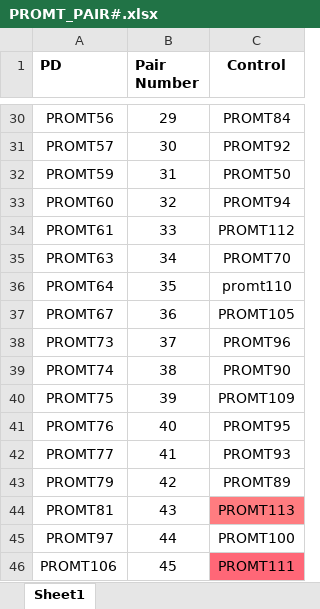
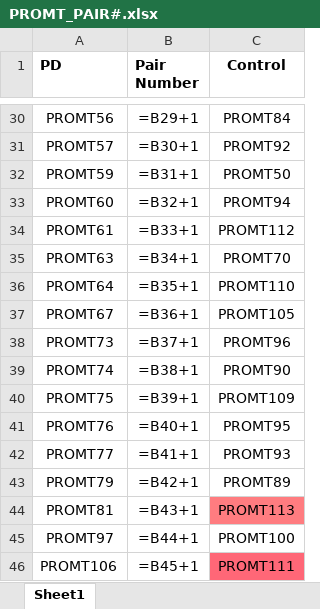
Before and after one commit to te5msride/quiet-standing-parkinsons, an Excel workbook: PROMT_PAIR#.xlsx, sheet Sheet1, drawn as a sheet; only a part is shown, gaps mark what is left out; values as stored, in another font and other column widths than the file's, no borders; formulas without a stored value are shown as written; the diff covers the shown part only; the diff names each change by its address in the sheet, - before the commit and + after, or states it on an @@ line.

Commit message:
data not ready

```diff
--- a/PROMT_PAIR#.xlsx (sheet Sheet1)
+++ b/PROMT_PAIR#.xlsx (sheet Sheet1)
-B30 (Pair Number): 29
+B30 (Pair Number): =B29+1
-B31 (Pair Number): 30
+B31 (Pair Number): =B30+1
-B32 (Pair Number): 31
+B32 (Pair Number): =B31+1
-B33 (Pair Number): 32
+B33 (Pair Number): =B32+1
-B34 (Pair Number): 33
+B34 (Pair Number): =B33+1
-B35 (Pair Number): 34
+B35 (Pair Number): =B34+1
-B36 (Pair Number): 35
+B36 (Pair Number): =B35+1
-C36 (Control): promt110
+C36 (Control): PROMT110
-B37 (Pair Number): 36
+B37 (Pair Number): =B36+1
-B38 (Pair Number): 37
+B38 (Pair Number): =B37+1
-B39 (Pair Number): 38
+B39 (Pair Number): =B38+1
-B40 (Pair Number): 39
+B40 (Pair Number): =B39+1
-B41 (Pair Number): 40
+B41 (Pair Number): =B40+1
-B42 (Pair Number): 41
+B42 (Pair Number): =B41+1
-B43 (Pair Number): 42
+B43 (Pair Number): =B42+1
-B44 (Pair Number): 43
+B44 (Pair Number): =B43+1
-B45 (Pair Number): 44
+B45 (Pair Number): =B44+1
-B46 (Pair Number): 45
+B46 (Pair Number): =B45+1
```
Also changed, not shown: 27 edited cells elsewhere in this sheet, 1 other file.
